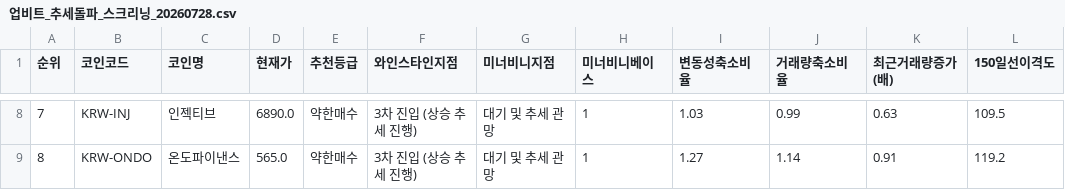
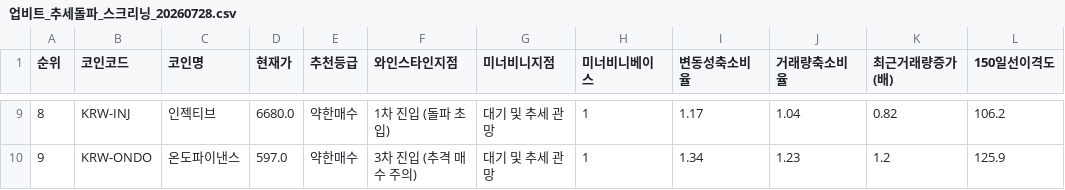
Before and after one commit to nicegoodguy84/upbit-crypto-screener, a CSV file: 업비트_추세돌파_스크리닝_20260728.csv, drawn as a sheet; only a part is shown, gaps mark what is left out; addresses are those after the commit; the diff covers the shown part only; the diff names each change by its address in the sheet, - before the commit and + after, or states it on an @@ line.

```diff
--- a/업비트_추세돌파_스크리닝_20260728.csv
+++ b/업비트_추세돌파_스크리닝_20260728.csv
@@ column A (순위) renumbered from row 6 down @@
-D9 (현재가): 6890.0
+D9 (현재가): 6680.0
-F9 (와인스타인지점): 3차 진입 (상승 추세 진행)
+F9 (와인스타인지점): 1차 진입 (돌파 초입)
-I9 (변동성축소비율): 1.03
+I9 (변동성축소비율): 1.17
-J9 (거래량축소비율): 0.99
+J9 (거래량축소비율): 1.04
-K9 (최근거래량증가(배)): 0.63
+K9 (최근거래량증가(배)): 0.82
-L9 (150일선이격도): 109.5
+L9 (150일선이격도): 106.2
-D10 (현재가): 565.0
+D10 (현재가): 597.0
-F10 (와인스타인지점): 3차 진입 (상승 추세 진행)
+F10 (와인스타인지점): 3차 진입 (추격 매수 주의)
-I10 (변동성축소비율): 1.27
+I10 (변동성축소비율): 1.34
-J10 (거래량축소비율): 1.14
+J10 (거래량축소비율): 1.23
-K10 (최근거래량증가(배)): 0.91
+K10 (최근거래량증가(배)): 1.2
-L10 (150일선이격도): 119.2
+L10 (150일선이격도): 125.9
```
Also changed, not shown: 2 added rows, 1 removed row and 25 edited cells elsewhere in this file, 2 other files.
